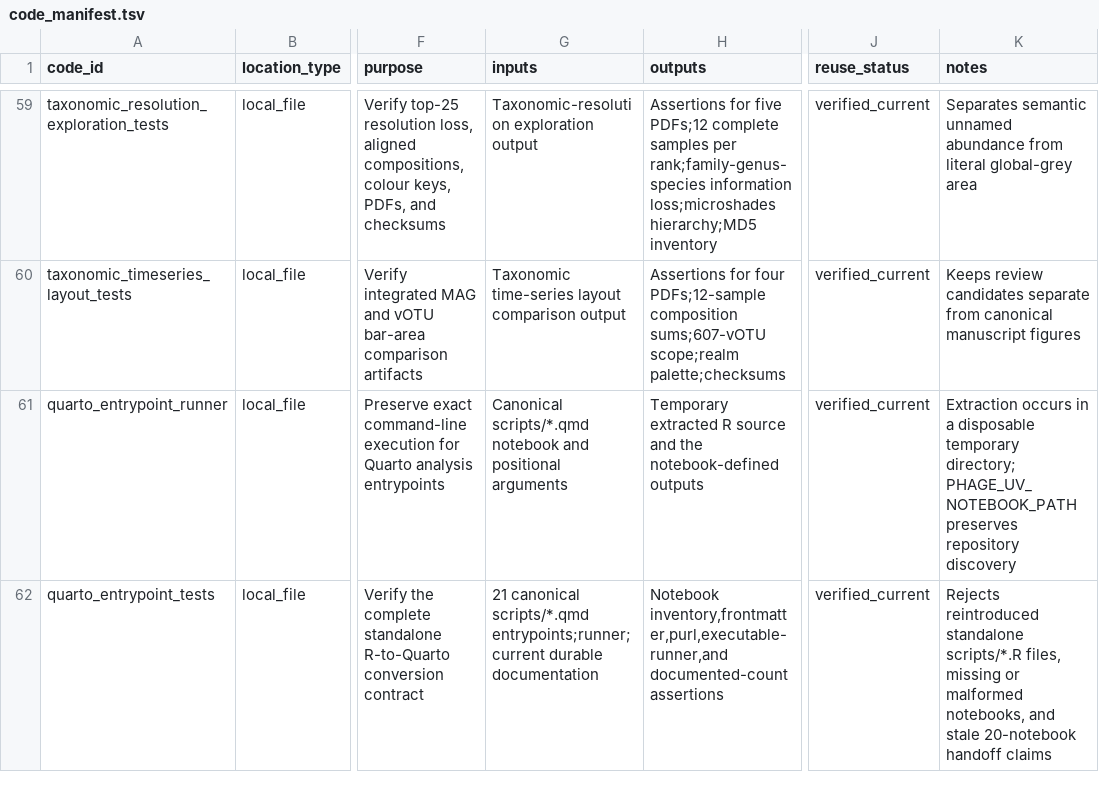
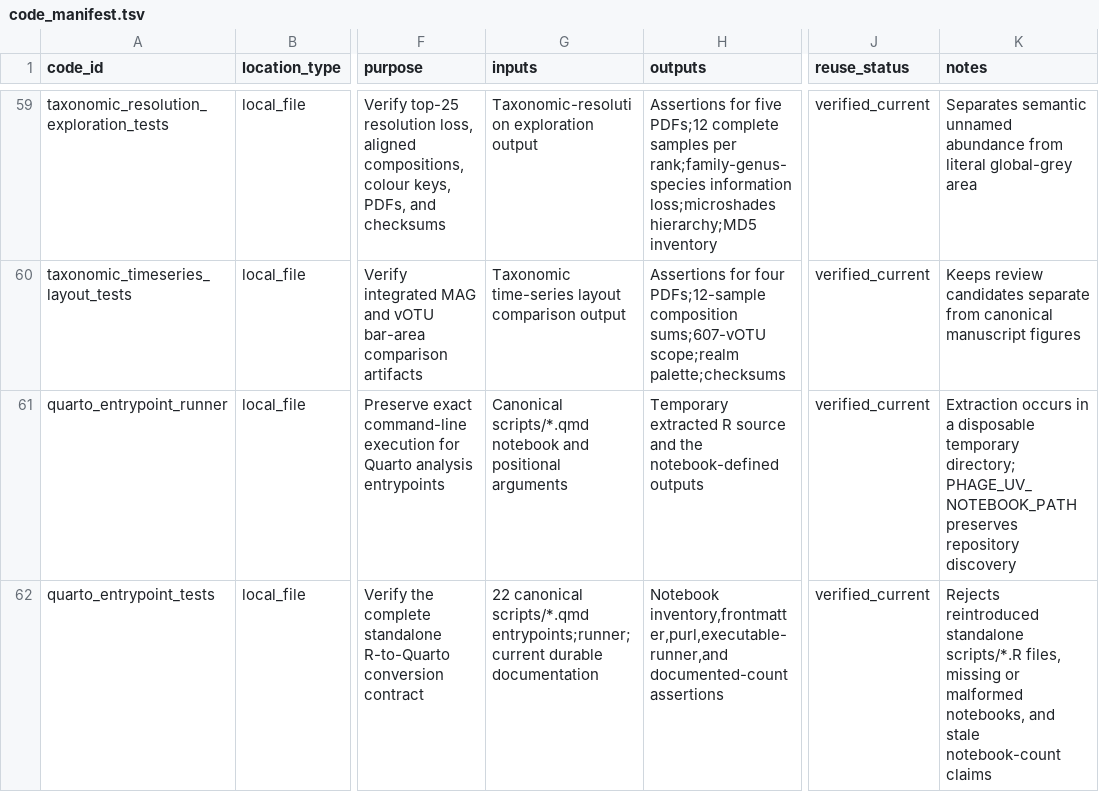
Before and after one commit to shaman-narayanasamy/phage_uv_ecology_analysis, a TSV file: manifests/code_manifest.tsv, drawn as a sheet; only a part is shown, gaps mark what is left out; the diff covers the shown part only; the diff names each change by its address in the sheet, - before the commit and + after, or states it on an @@ line.

```diff
--- a/manifests/code_manifest.tsv
+++ b/manifests/code_manifest.tsv
-G62 (inputs): 21 canonical scripts/*.qmd…
+G62 (inputs): 22 canonical scripts/*.qmd…
-K62 (notes): …and stale 20-notebook handoff claims
+K62 (notes): …and stale notebook-count claims
```
Also changed, not shown: 2 added rows and 2 edited cells elsewhere in this file, manifests/data_manifest.tsv, manuscript/analysis_registry.tsv, 11 other files.
